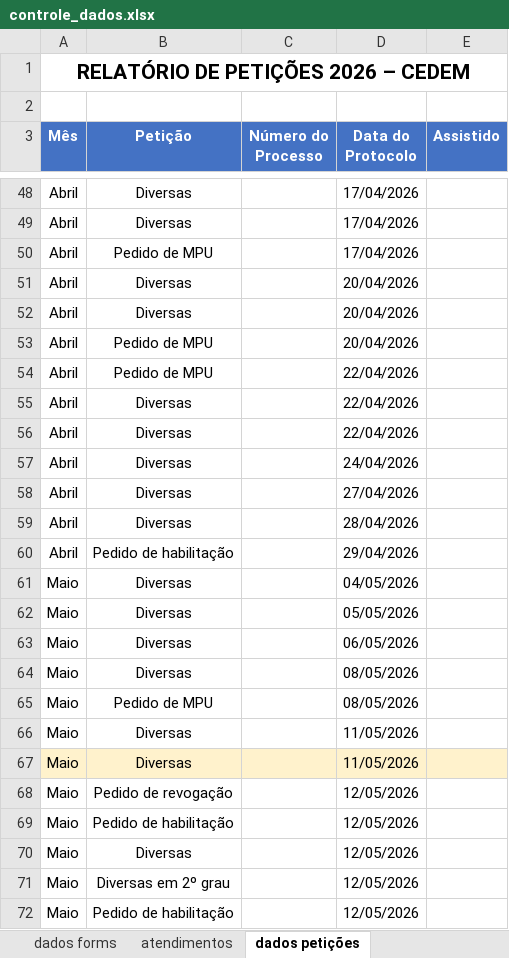
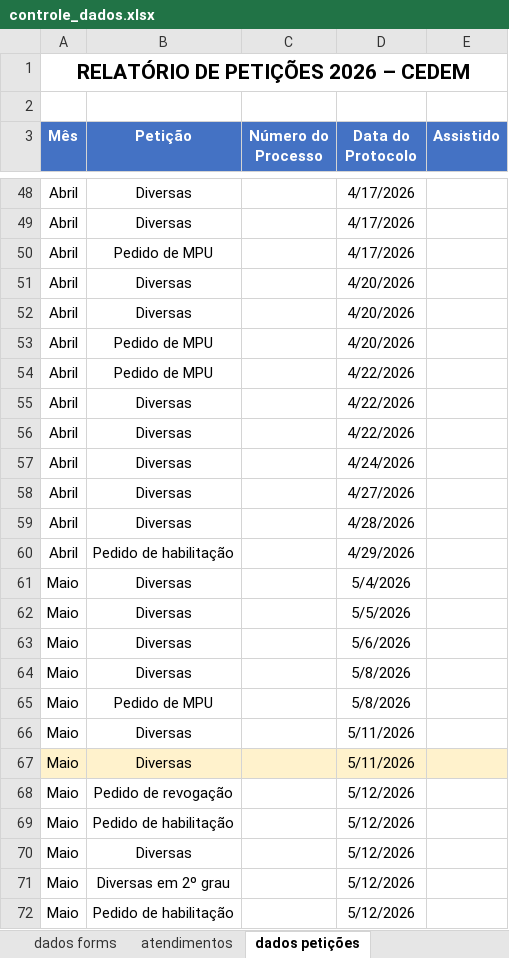
Before and after one commit to barbarassimoess/DefenDelas, an Excel workbook: controle_dados.xlsx, sheet dados petições, drawn as a sheet; only a part is shown, gaps mark what is left out; values as stored, in another font and other column widths than the file's, no borders; the diff covers the shown part only; the diff names each change by its address in the sheet, - before the commit and + after, or states it on an @@ line.

```diff
--- a/controle_dados.xlsx (sheet dados petições)
+++ b/controle_dados.xlsx (sheet dados petições)
-D48:D50 (Data do Protocolo): 17/04/2026
+D48:D50 (Data do Protocolo): 4/17/2026
-D51:D53 (Data do Protocolo): 20/04/2026
+D51:D53 (Data do Protocolo): 4/20/2026
-D54:D56 (Data do Protocolo): 22/04/2026
+D54:D56 (Data do Protocolo): 4/22/2026
-D57 (Data do Protocolo): 24/04/2026
+D57 (Data do Protocolo): 4/24/2026
-D58 (Data do Protocolo): 27/04/2026
+D58 (Data do Protocolo): 4/27/2026
-D59 (Data do Protocolo): 28/04/2026
+D59 (Data do Protocolo): 4/28/2026
-D60 (Data do Protocolo): 29/04/2026
+D60 (Data do Protocolo): 4/29/2026
-D61 (Data do Protocolo): 04/05/2026
+D61 (Data do Protocolo): 5/4/2026
-D62 (Data do Protocolo): 05/05/2026
+D62 (Data do Protocolo): 5/5/2026
-D63 (Data do Protocolo): 06/05/2026
+D63 (Data do Protocolo): 5/6/2026
-D64:D65 (Data do Protocolo): 08/05/2026
+D64:D65 (Data do Protocolo): 5/8/2026
-D66:D67 (Data do Protocolo): 11/05/2026
+D66:D67 (Data do Protocolo): 5/11/2026
-D68:D72 (Data do Protocolo): 12/05/2026
+D68:D72 (Data do Protocolo): 5/12/2026
```
Also changed, not shown: 207 edited cells elsewhere in this sheet, sheet atendimentos.
